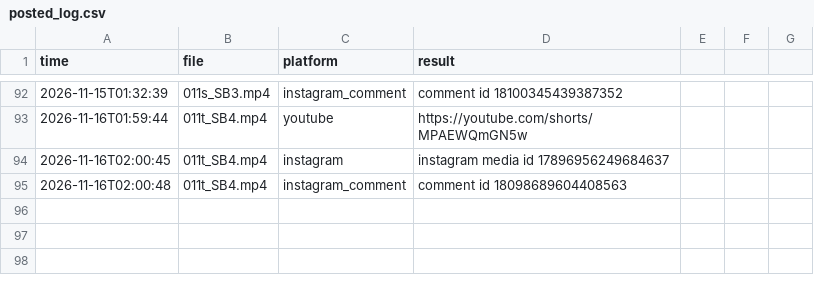
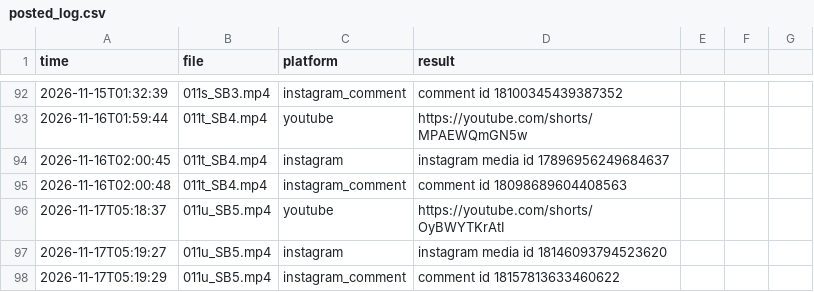
Before and after one commit to TechSckoolByVijay/kai-poster, a CSV file: posted_log.csv, drawn as a sheet; only a part is shown, gaps mark what is left out.

Commit message:
Posted 2026-11-17_0519 [skip ci]

```diff
--- a/posted_log.csv
+++ b/posted_log.csv
@@ -95 +95,4 @@ time,file,platform,result
 2026-11-16T02:00:48,011t_SB4.mp4,instagram_comment,"comment id 18098689604408563"
+2026-11-17T05:18:37,011u_SB5.mp4,youtube,"https://youtube.com/shorts/OyBWYTKrAtI"
+2026-11-17T05:19:27,011u_SB5.mp4,instagram,"instagram media id 18146093794523620"
+2026-11-17T05:19:29,011u_SB5.mp4,instagram_comment,"comment id 18157813633460622"
```
Also changed, not shown: 1 other file.
